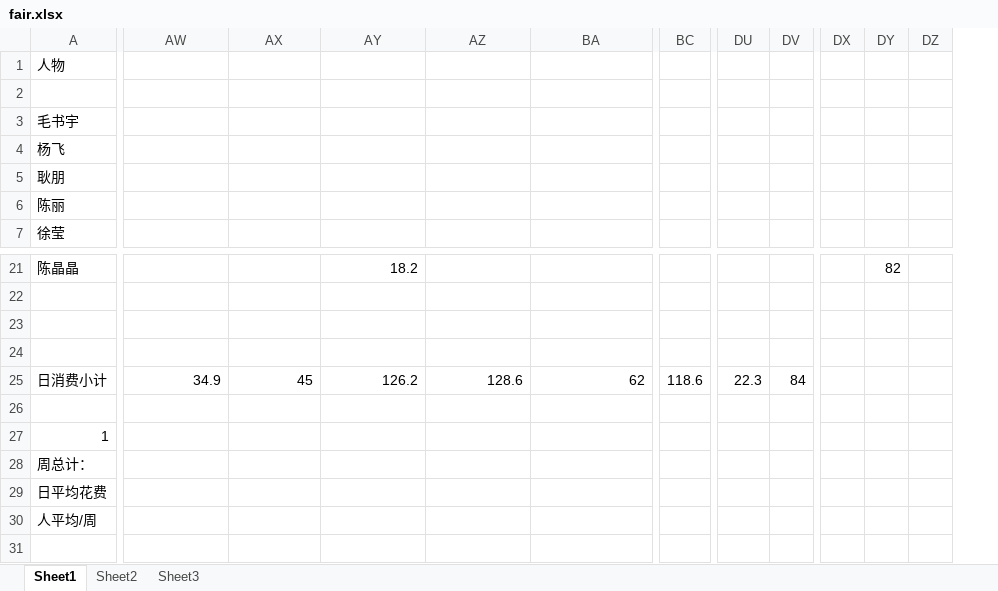
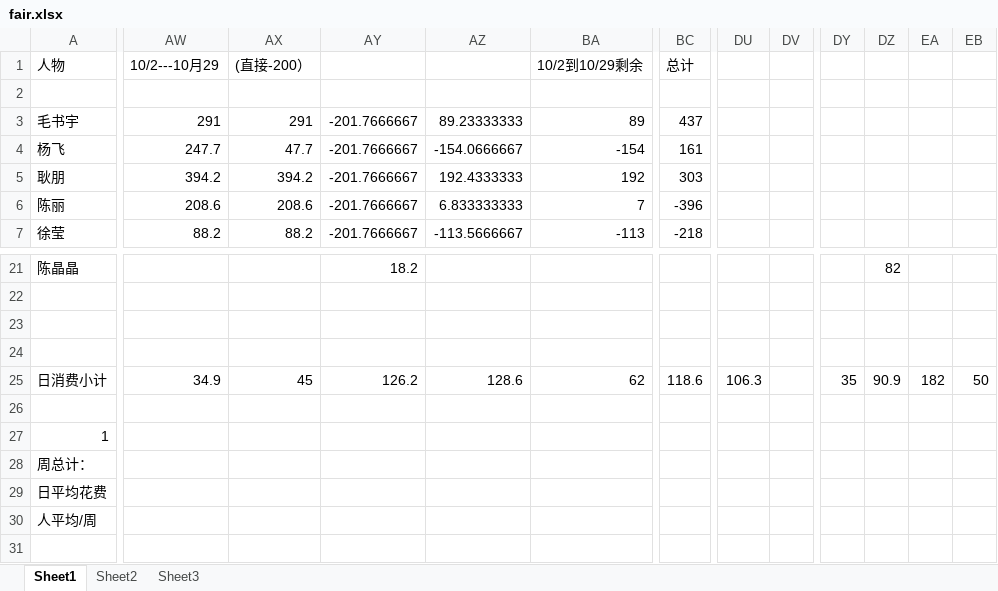
Before and after one commit to Vandread911/coocon-code, an Excel workbook: common/fair.xlsx, sheet Sheet1, drawn as a sheet; only a part is shown, gaps mark what is left out; values as stored, in another font and other column widths than the file's, no borders; removed rows and columns are numbered as before the commit, all else as after; the diff covers the shown part only; the diff names each change by its address in the sheet, - before the commit and + after, or states it on an @@ line.

Commit message:
11/3

```diff
--- a/common/fair.xlsx (sheet Sheet1)
+++ b/common/fair.xlsx (sheet Sheet1)
-column DV, row 25: 84
+column DV, empty
+column EB, row 25: 50
-AW1: (empty)
+AW1: 10/2---10月29
-AX1: (empty)
+AX1: (直接-200）
-BA1: (empty)
+BA1: 10/2到10/29剩余
-BC1: (empty)
+BC1: 总计
-AW3 (10/2---10月29): (empty)
+AW3 (10/2---10月29): 291
-AX3 ((直接-200）): (empty)
+AX3 ((直接-200）): 291
-AY3:AY7: (empty)
+AY3:AY7: -201.7666667
-AZ3: (empty)
+AZ3: 89.23333333
-BA3 (10/2到10/29剩余): (empty)
+BA3 (10/2到10/29剩余): 89
-BC3 (总计): (empty)
+BC3 (总计): 437
-AW4 (10/2---10月29): (empty)
+AW4 (10/2---10月29): 247.7
-AX4 ((直接-200）): (empty)
+AX4 ((直接-200）): 47.7
-AZ4: (empty)
+AZ4: -154.0666667
-BA4 (10/2到10/29剩余): (empty)
+BA4 (10/2到10/29剩余): -154
-BC4 (总计): (empty)
+BC4 (总计): 161
-AW5 (10/2---10月29): (empty)
+AW5 (10/2---10月29): 394.2
-AX5 ((直接-200）): (empty)
+AX5 ((直接-200）): 394.2
-AZ5: (empty)
+AZ5: 192.4333333
-BA5 (10/2到10/29剩余): (empty)
+BA5 (10/2到10/29剩余): 192
-BC5 (总计): (empty)
+BC5 (总计): 303
-AW6 (10/2---10月29): (empty)
+AW6 (10/2---10月29): 208.6
-AX6 ((直接-200）): (empty)
+AX6 ((直接-200）): 208.6
-AZ6: (empty)
+AZ6: 6.833333333
-BA6 (10/2到10/29剩余): (empty)
+BA6 (10/2到10/29剩余): 7
-BC6 (总计): (empty)
+BC6 (总计): -396
-AW7 (10/2---10月29): (empty)
+AW7 (10/2---10月29): 88.2
-AX7 ((直接-200）): (empty)
+AX7 ((直接-200）): 88.2
-AZ7: (empty)
+AZ7: -113.5666667
-BA7 (10/2到10/29剩余): (empty)
+BA7 (10/2到10/29剩余): -113
-BC7 (总计): (empty)
+BC7 (总计): -218
-DU25: 22.3
+DU25: 106.3
-DY25: (empty)
+DY25: 35
-DZ25: (empty)
+DZ25: 90.9
-EA25: (empty)
+EA25: 182
```
Also changed, not shown: 1 added column and 18 edited cells elsewhere in this sheet, formulas that keep their value.
